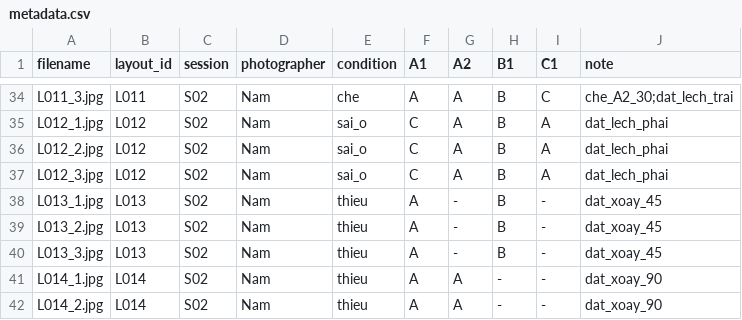
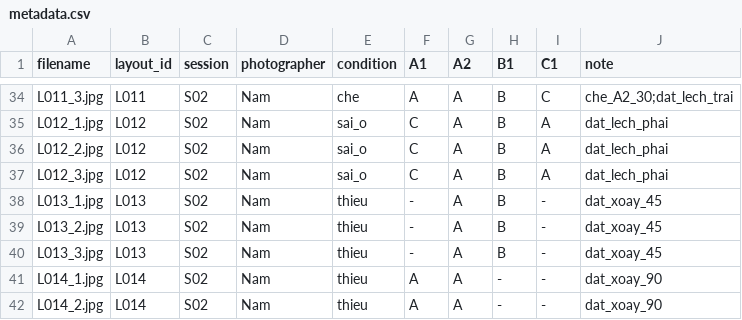
Before and after one commit to HoangAnhAn04/Nhom2_UR3, a CSV file: data/metadata.csv, drawn as a sheet; only a part is shown, gaps mark what is left out.

```diff
--- a/data/metadata.csv
+++ b/data/metadata.csv
@@ -37,5 +37,5 @@ L012_2.jpg,L012,S02,Nam,sai_o,C,A,B,A,dat_lech_phai
 L012_3.jpg,L012,S02,Nam,sai_o,C,A,B,A,dat_lech_phai
-L013_1.jpg,L013,S02,Nam,thieu,A,-,B,-,dat_xoay_45
-L013_2.jpg,L013,S02,Nam,thieu,A,-,B,-,dat_xoay_45
-L013_3.jpg,L013,S02,Nam,thieu,A,-,B,-,dat_xoay_45
+L013_1.jpg,L013,S02,Nam,thieu,-,A,B,-,dat_xoay_45
+L013_2.jpg,L013,S02,Nam,thieu,-,A,B,-,dat_xoay_45
+L013_3.jpg,L013,S02,Nam,thieu,-,A,B,-,dat_xoay_45
 L014_1.jpg,L014,S02,Nam,thieu,A,A,-,-,dat_xoay_90
```
Also changed, not shown: data/shoot_plan.csv, 5 other files.
